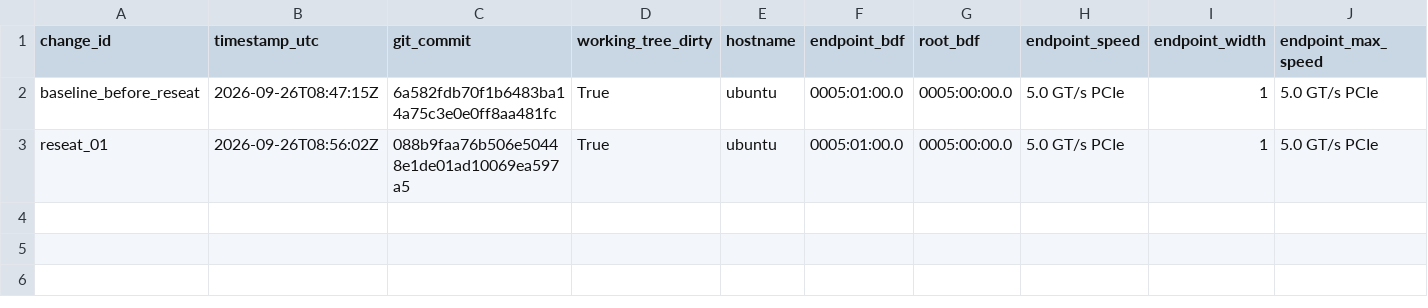
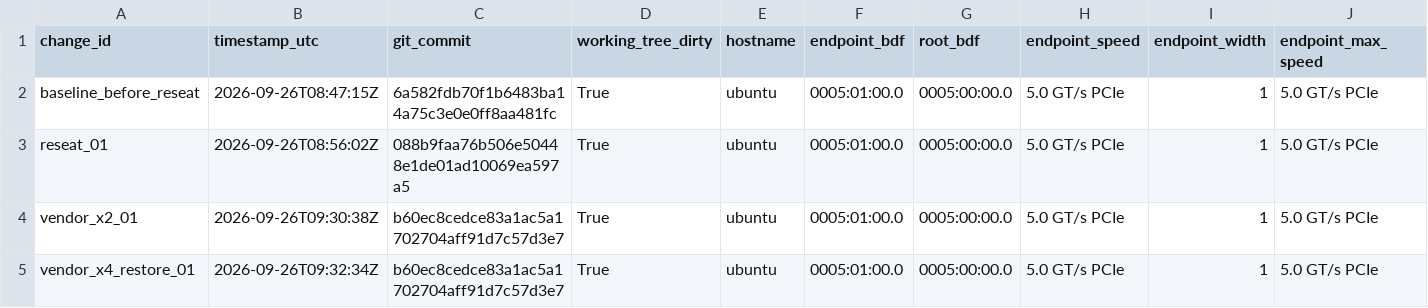
Before and after one commit to cgwmyqc/lightning-lm-acc, a CSV file: reports/nma/r0/pcie_diagnostic_attempts.csv, drawn as a sheet; only a part is shown; rows hold the shown columns only; the diff names each change by its address in the sheet, - before the commit and + after, or states it on an @@ line.

Commit message:
isolate PCIe lane 1 with X2 diagnostic

```diff
--- a/reports/nma/r0/pcie_diagnostic_attempts.csv
+++ b/reports/nma/r0/pcie_diagnostic_attempts.csv
+row 4: vendor_x2_01 | 2026-09-26T09:30:38Z | b60ec8cedce83a1ac5a1702704aff91d7c57d3e7 | True | ubuntu | 0005:01:00.0 | 0005:00:00.0 | 5.0 GT/s PCIe | 1 | 5.0 GT/s PCIe
+row 5: vendor_x4_restore_01 | 2026-09-26T09:32:34Z | b60ec8cedce83a1ac5a1702704aff91d7c57d3e7 | True | ubuntu | 0005:01:00.0 | 0005:00:00.0 | 5.0 GT/s PCIe | 1 | 5.0 GT/s PCIe
```
Also changed, not shown: reports/nma/r0/artifact_manifest.csv, 28 other files.
